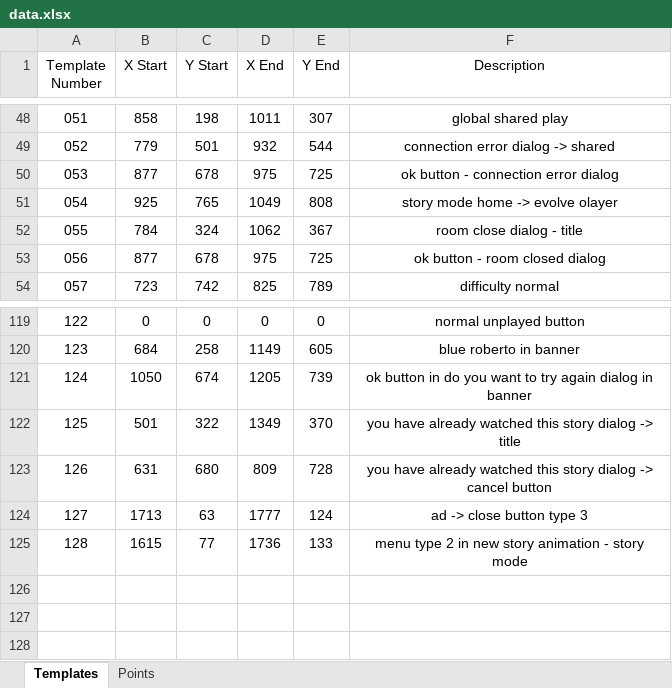
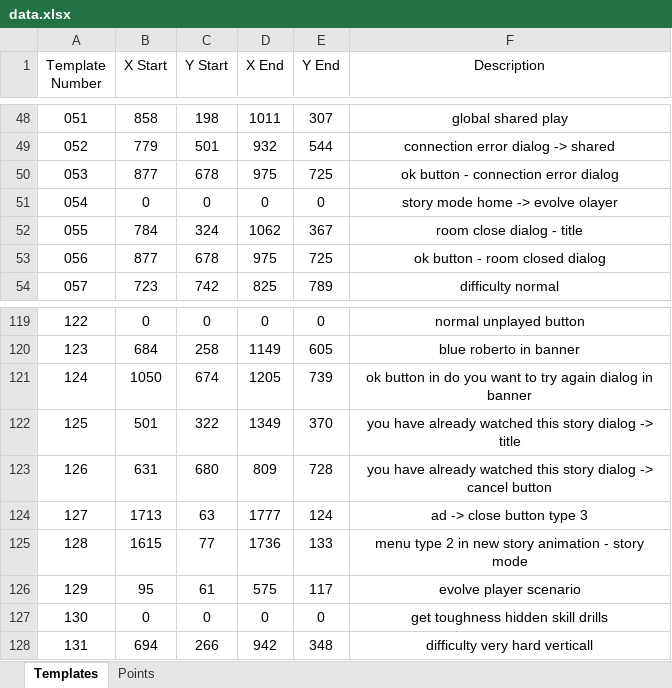
Before and after one commit to mhdr/captaintsubasapy, an Excel workbook: data.xlsx, sheet Templates, drawn as a sheet; only a part is shown, gaps mark what is left out; values as stored, in another font and other column widths than the file's, no borders; removed rows and columns are numbered as before the commit, all else as after; the diff names each change by its address in the sheet, - before the commit and + after, or states it on an @@ line.

Commit message:
new mode for evolve

```diff
--- a/data.xlsx (sheet Templates)
+++ b/data.xlsx (sheet Templates)
-row 51: 054 | 925 | 765 | 1049 | 808 | story mode home -> evolve olayer
+row 51: 054 | 0 | 0 | 0 | 0 | story mode home -> evolve olayer
+row 126: 129 | 95 | 61 | 575 | 117 | evolve player scenario
+row 127: 130 | 0 | 0 | 0 | 0 | get toughness hidden skill drills
+row 128: 131 | 694 | 266 | 942 | 348 | difficulty very hard verticall
```
Also changed, not shown: 13 other files.
